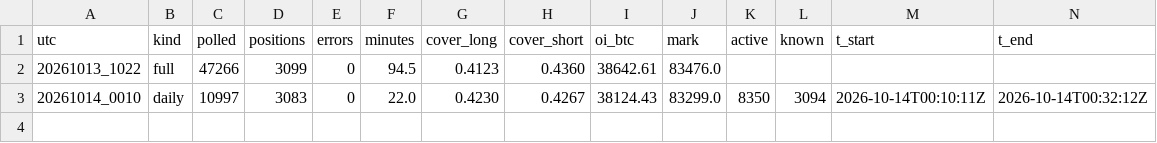
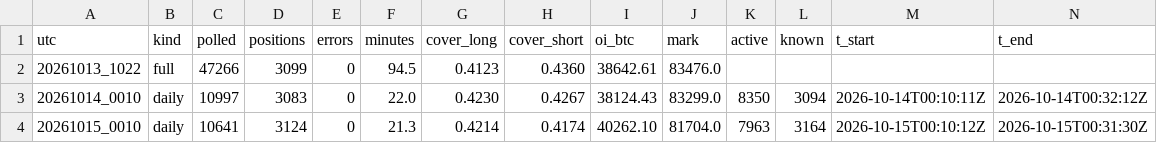
Before and after one commit to hinzorlov-web/btc-hl-collector, a CSV file: data/hl_log.csv, drawn as a sheet.

```diff
--- a/data/hl_log.csv
+++ b/data/hl_log.csv
@@ -3 +3,2 @@ utc,kind,polled,positions,errors,minutes,cover_long,cover_short,oi_btc,mark,acti
 20261014_0010,daily,10997,3083,0,22.0,0.4230,0.4267,38124.43,83299.0,8350,3094,2026-10-14T00:10:11Z,2026-10-14T00:32:12Z
+20261015_0010,daily,10641,3124,0,21.3,0.4214,0.4174,40262.10,81704.0,7963,3164,2026-10-15T00:10:12Z,2026-10-15T00:31:30Z
```
Also changed, not shown: data/pillar3_daily.csv, 2 other files.
